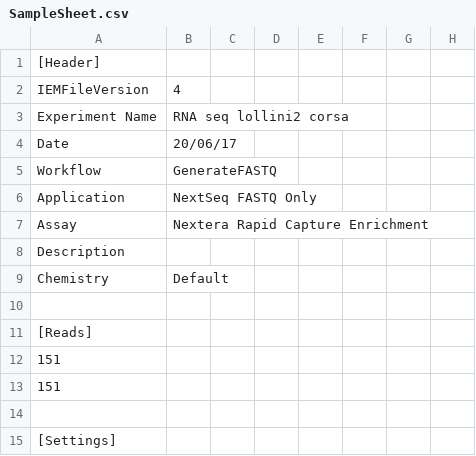
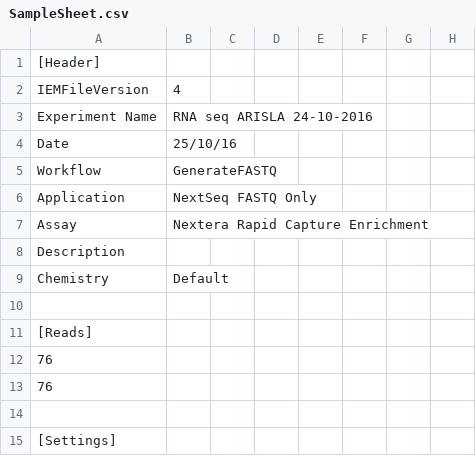
Before and after one commit to kendomaniac/docker4seq, a CSV file: inst/examples/SampleSheet.csv, drawn as a sheet; only a part is shown; the diff covers the shown part only.

```diff
--- a/inst/examples/SampleSheet.csv
+++ b/inst/examples/SampleSheet.csv
@@ -2,4 +2,4 @@
 IEMFileVersion,4,,,,,,
-Experiment Name,RNA seq lollini2 corsa,,,,,,
-Date,20/06/17,,,,,,
+Experiment Name,RNA seq ARISLA 24-10-2016,,,,,,
+Date,25/10/16,,,,,,
 Workflow,GenerateFASTQ,,,,,,
@@ -11,4 +11,4 @@ Chemistry,Default,,,,,,
 [Reads],,,,,,,
-151,,,,,,,
-151,,,,,,,
+76,,,,,,,
+76,,,,,,,
 ,,,,,,,
```
Also changed, not shown: 16 added rows and 17 edited cells elsewhere in this file, 1 other file.
